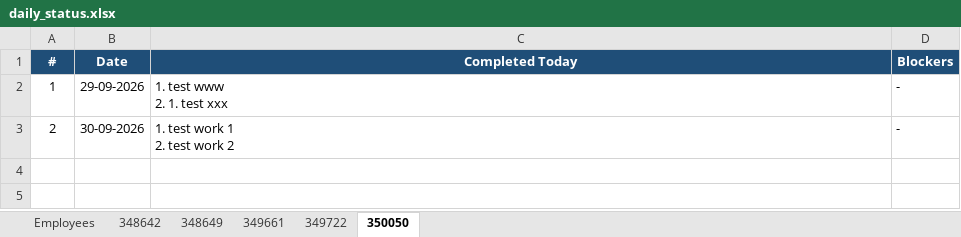
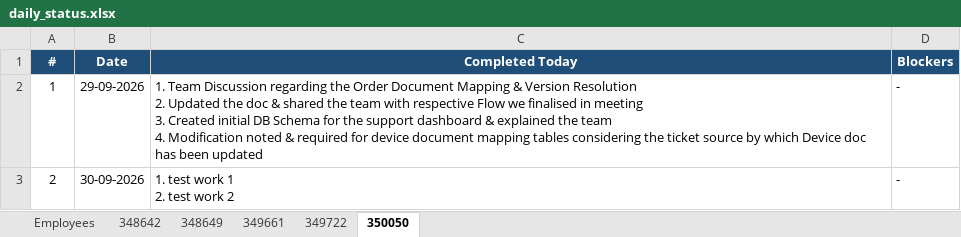
Before and after one commit to vishnumohan350050/webportal-daily-status, an Excel workbook: daily_status.xlsx, sheet 350050, drawn as a sheet; values as stored, in another font and other column widths than the file's, no borders; ↵ is a line break in a cell; the diff names each change by its address in the sheet, - before the commit and + after, or states it on an @@ line.

Commit message:
Daily status update (run 36697576143)

```diff
--- a/daily_status.xlsx (sheet 350050)
+++ b/daily_status.xlsx (sheet 350050)
-C2 (Completed Today): 1. test www ↵ 2. 1. test xxx
+C2 (Completed Today): 1. Team Discussion regarding the Order Document Mapping & Version Resolution ↵ 2. Updated the doc & shared the team with respective Flow we finalised in meeting ↵ 3. Created initial DB Schema for the support dashboard & explained the team ↵ 4. Modification noted & required for device document mapping tables considering the ticket source by which Device doc has been updated
```
